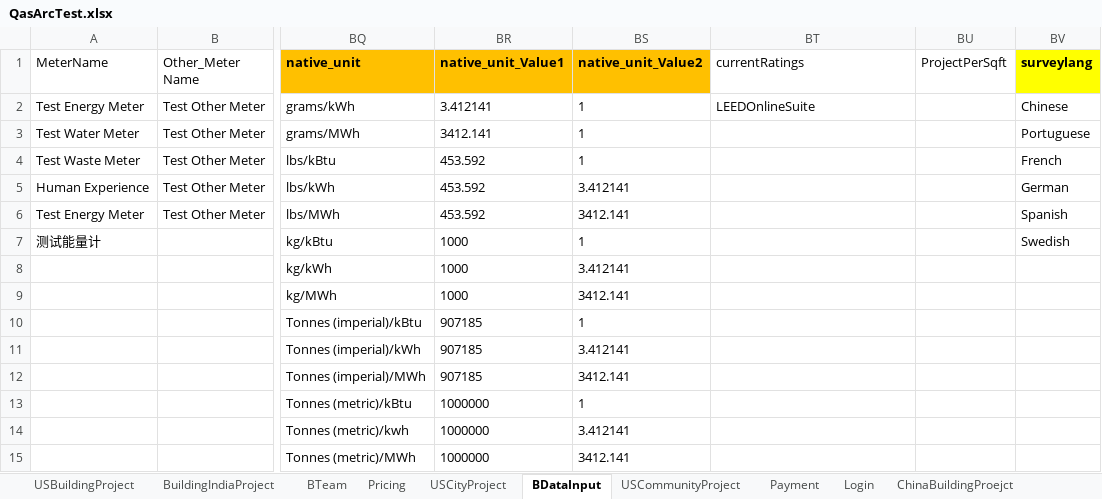
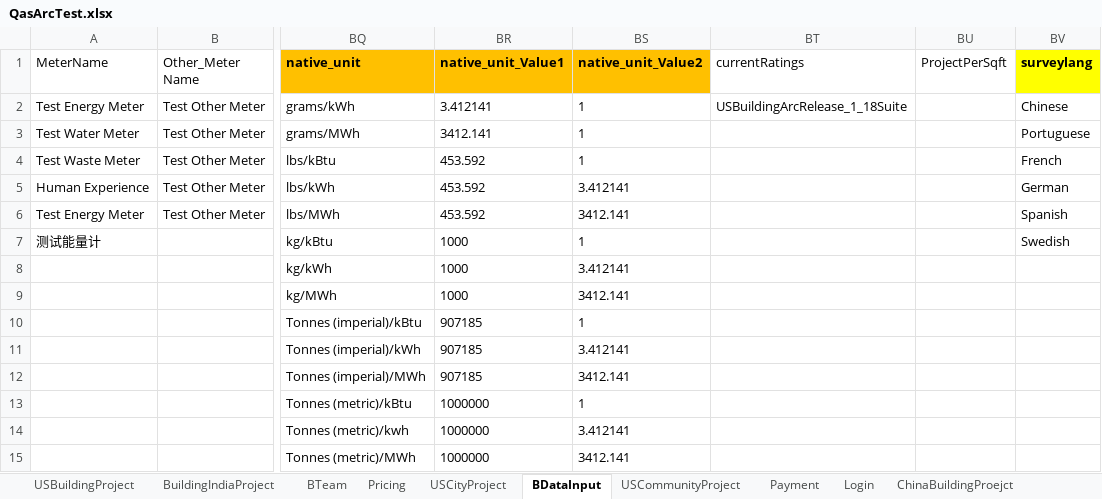
Before and after one commit to saurav1501/AutomationArc, an Excel workbook: AutomationArc/ARCDataTemplete/QasArcTest.xlsx, sheet BDataInput, drawn as a sheet; only a part is shown, gaps mark what is left out; values as stored, in another font and other column widths than the file's, no borders; the diff names each change by its address in the sheet, - before the commit and + after, or states it on an @@ line.

```diff
--- a/AutomationArc/ARCDataTemplete/QasArcTest.xlsx (sheet BDataInput)
+++ b/AutomationArc/ARCDataTemplete/QasArcTest.xlsx (sheet BDataInput)
-BT2 (currentRatings): LEEDOnlineSuite
+BT2 (currentRatings): USBuildingArcRelease_1_18Suite
```
Also changed, not shown: sheet USBuildingProject, 3 other files.
